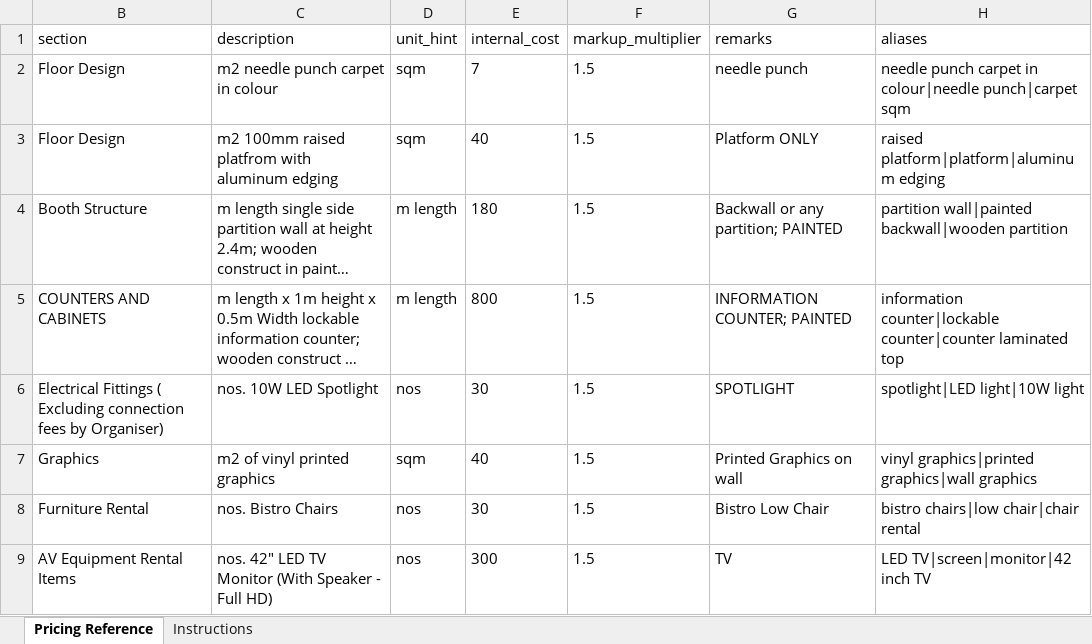
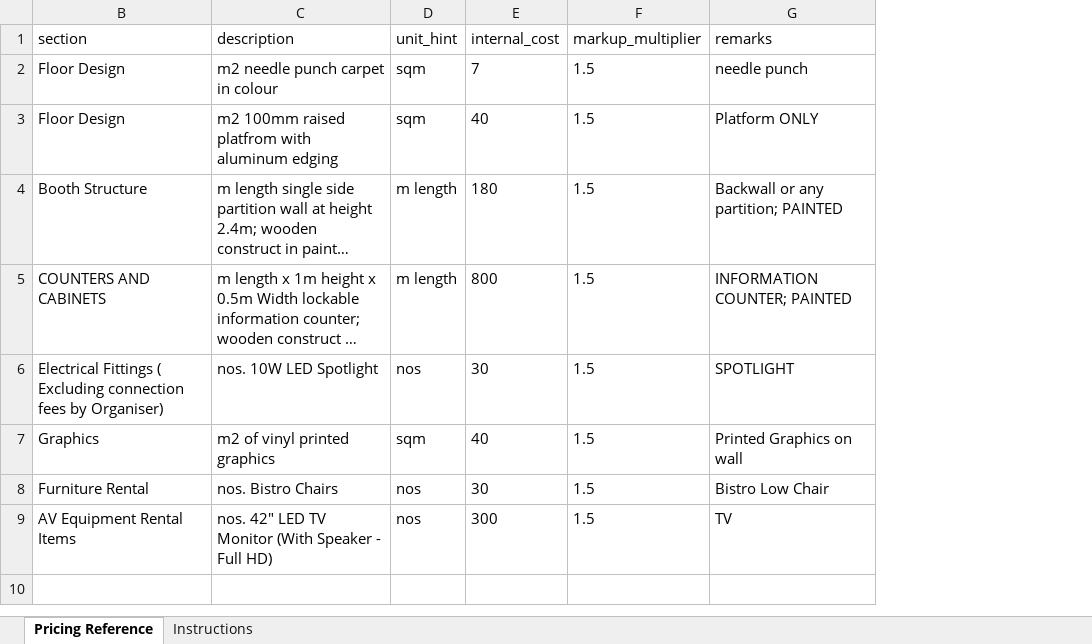
Before and after one commit to Swooshz-com/koncept-quote-auto-generator, an Excel workbook: pricing-references/_template/swooshz-pricing-reference-template.xlsx, sheet Pricing Reference, drawn as a sheet; long unchanged cells end in …; values as stored, in another font and other column widths than the file's, no borders; the diff names each change by its address in the sheet, - before the commit and + after, or states it on an @@ line.

Commit message:
Fix pricing import flow, basis review state, and CI checks (#15)
* Fix pricing import and basis review flows

* Harden pricing references and polish quote basis UI

* Refactor quote generation workflow and layout handling

* Add pricing catalog image extraction and fix output row matching

* Fix CI basis chat smoke flow

* Fix CI security gates

```diff
--- a/pricing-references/_template/swooshz-pricing-reference-template.xlsx (sheet Pricing Reference)
+++ b/pricing-references/_template/swooshz-pricing-reference-template.xlsx (sheet Pricing Reference)
-column H (aliases), rows 2-9: needle punch carpet in colour|needle punch|carpet sqm | raised platform|platform|aluminum edging | partition wall|painted backwall|wooden partition | information counter|lockable counter|counter laminated top | spotlight|LED light|10W light | vinyl graphics|printed graphics|wall graphics | bistro chairs|low chair|chair rental | LED TV|screen|monitor|42 inch TV
```
Also changed, not shown: sheet Instructions, 48 other files.
